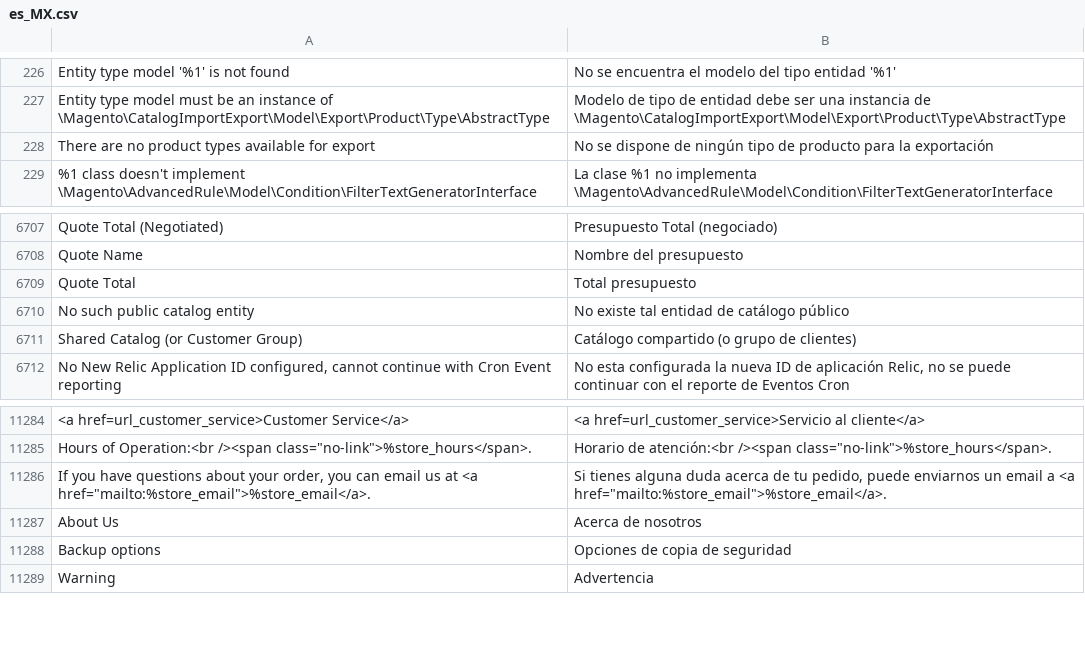
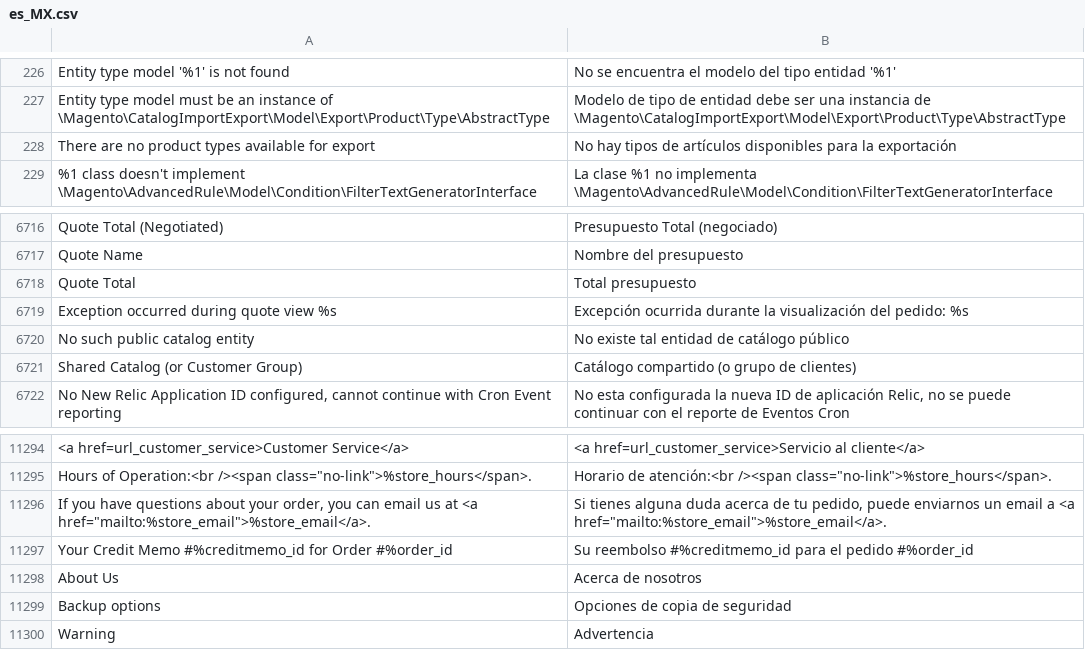
Before and after one commit to magento-l10n/language-es_MX, a CSV file: es_MX.csv, drawn as a sheet; only a part is shown, gaps mark what is left out; the diff covers the shown part only; the diff names each change by its address in the sheet, - before the commit and + after, or states it on an @@ line.

```diff
--- a/es_MX.csv
+++ b/es_MX.csv
-B228: No se dispone de ningún tipo de producto para la…
+B228: No hay tipos de artículos disponibles para la…
+row 6719: Exception occurred during quote view %s | Excepción ocurrida durante la visualización del pedido: %s
+row 11297: Your Credit Memo #%creditmemo_id for Order #%order_id | Su reembolso #%creditmemo_id para el pedido #%order_id
```
Also changed, not shown: 9 added rows and 5 edited cells elsewhere in this file, 1 other file.
